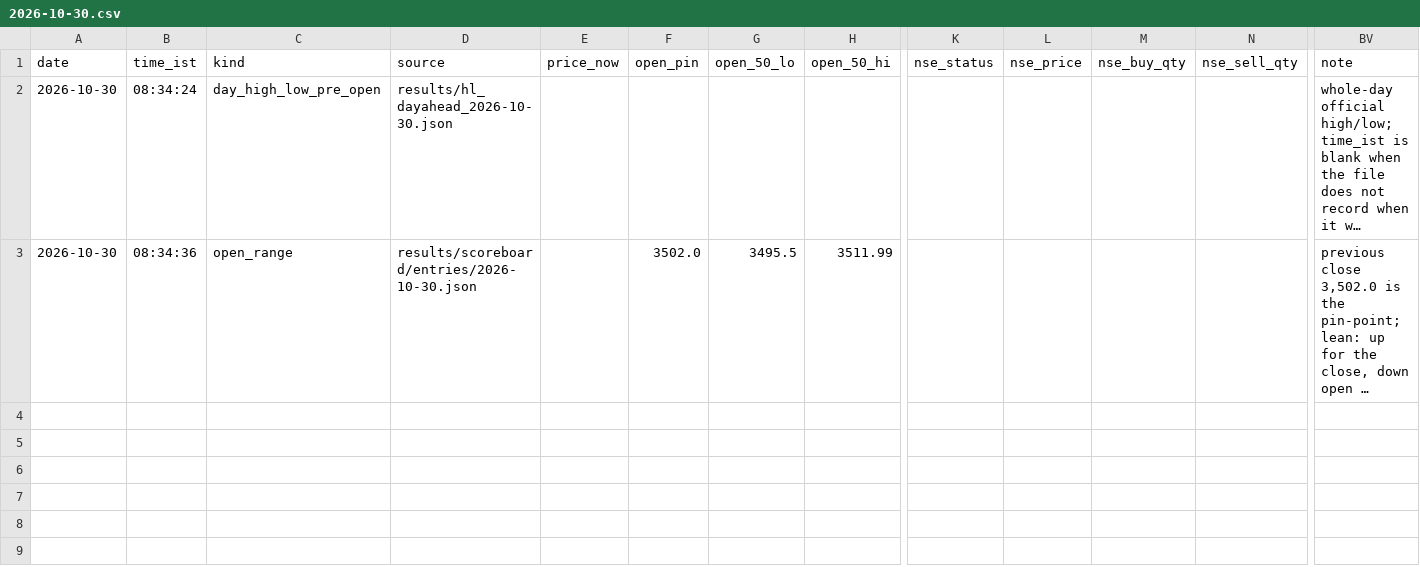
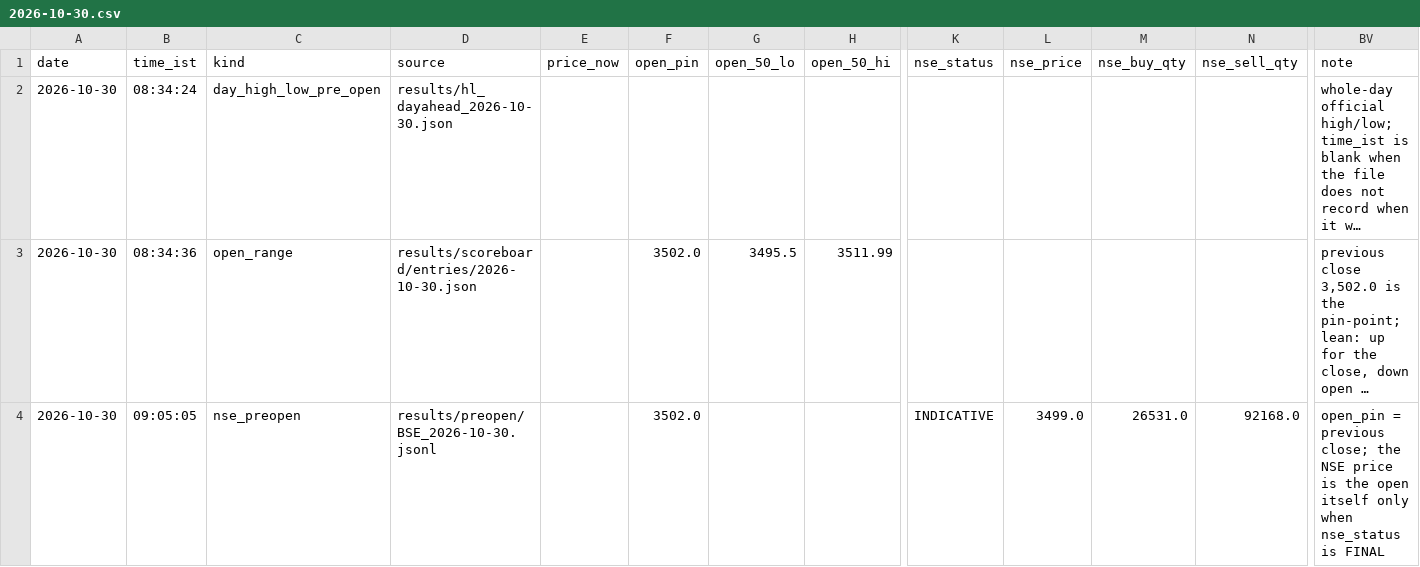
Before and after one commit to shauryaa1808g-max/pred_18, a CSV file: results/readings/by_day/2026-10-30.csv, drawn as a sheet; only a part is shown, gaps mark what is left out; long unchanged cells end in …; rows hold the shown columns only; the diff names each change by its address in the sheet, - before the commit and + after, or states it on an @@ line.

```diff
--- a/results/readings/by_day/2026-10-30.csv
+++ b/results/readings/by_day/2026-10-30.csv
+row 4: 2026-10-30 | 09:05:05 | nse_preopen | results/preopen/BSE_2026-10-30.jsonl |  | 3502.0 |  |  | INDICATIVE | 3499.0 | 26531.0 | 92168.0 | open_pin = previous close; the NSE price is the open itself only when nse_status is FINAL
```
Also changed, not shown: results/readings/readings.csv, 3 other files.
